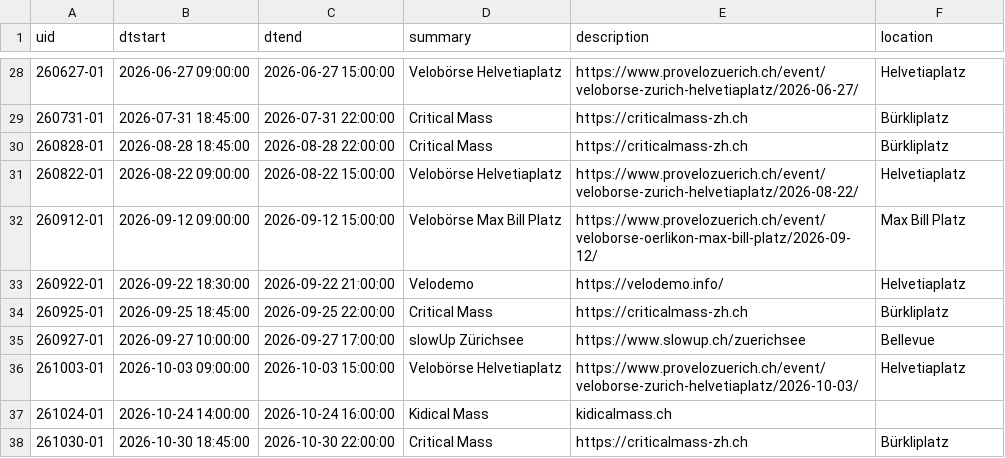
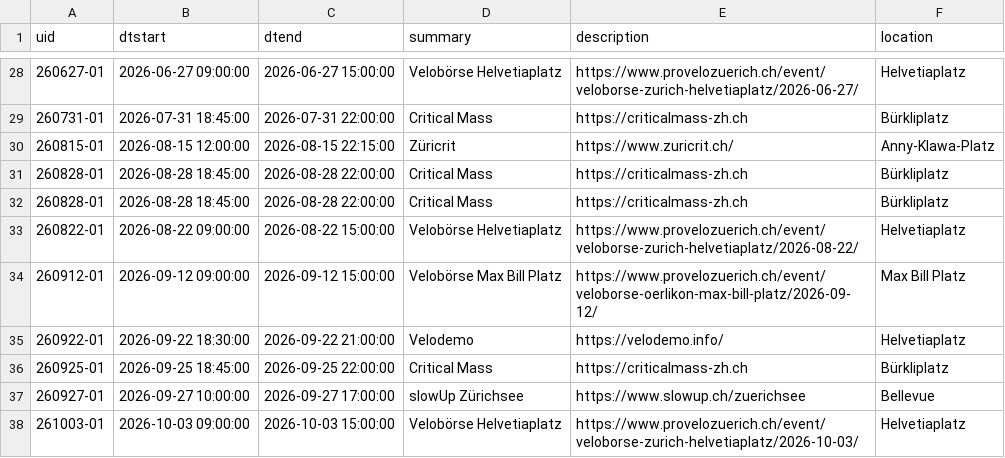
Before and after one commit to ag-mobilitaet/velokalender, a CSV file: events.csv, drawn as a sheet; only a part is shown, gaps mark what is left out; the shorter side is filled out with more unchanged rows; the diff names each change by its address in the sheet, - before the commit and + after, or states it on an @@ line.

Commit message:
Update events.csv
Add Züruicrit

```diff
--- a/events.csv
+++ b/events.csv
+row 30: 260815-01 | 2026-08-15 12:00:00 | 2026-08-15 22:15:00 | Züricrit | https://www.zuricrit.ch/ | Anny-Klawa-Platz
+row 31: 260828-01 | 2026-08-28 18:45:00 | 2026-08-28 22:00:00 | Critical Mass | https://criticalmass-zh.ch | Bürkliplatz
```
